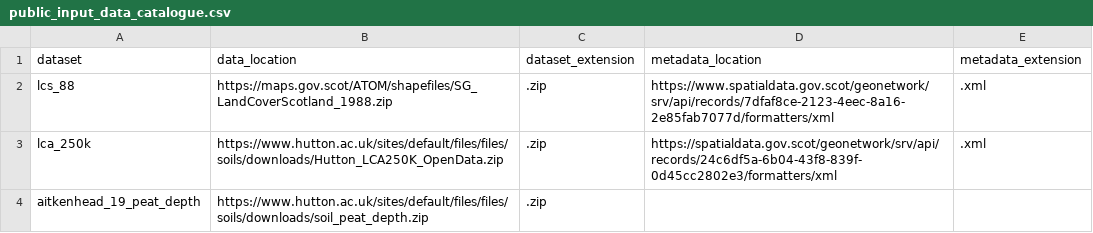
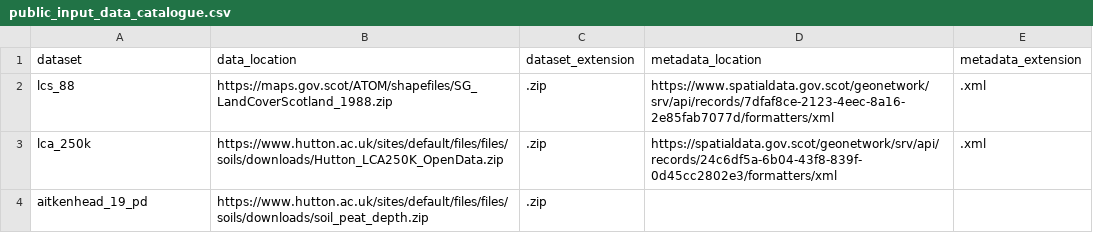
Before and after one commit to ScotGovAnalysis/peatland-statistics, a CSV file: config/public_input_data_catalogue.csv, drawn as a sheet.

Commit message:
extent processing, create agreement map, config resolution

```diff
--- a/config/public_input_data_catalogue.csv
+++ b/config/public_input_data_catalogue.csv
@@ -3,2 +3,2 @@ lcs_88,https://maps.gov.scot/ATOM/shapefiles/SG_LandCoverScotland_1988.zip,.zip,
 lca_250k,https://www.hutton.ac.uk/sites/default/files/files/soils/downloads/Hutton_LCA250K_OpenData.zip,.zip,https://spatialdata.gov.scot/geonetwork/srv/api/records/24c6df5a-6b04-43f8-839f-0d45cc2802e3/formatters/xml,.xml
-aitkenhead_19_peat_depth,https://www.hutton.ac.uk/sites/default/files/files/soils/downloads/soil_peat_depth.zip,.zip,,
+aitkenhead_19_pd,https://www.hutton.ac.uk/sites/default/files/files/soils/downloads/soil_peat_depth.zip,.zip,,
```
Also changed, not shown: 3 other files.
